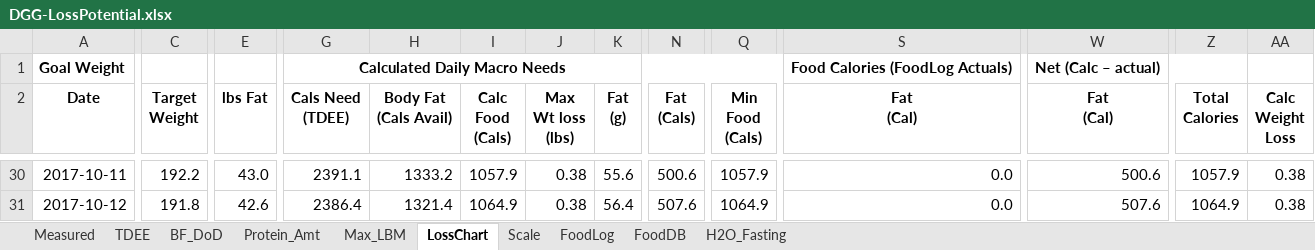
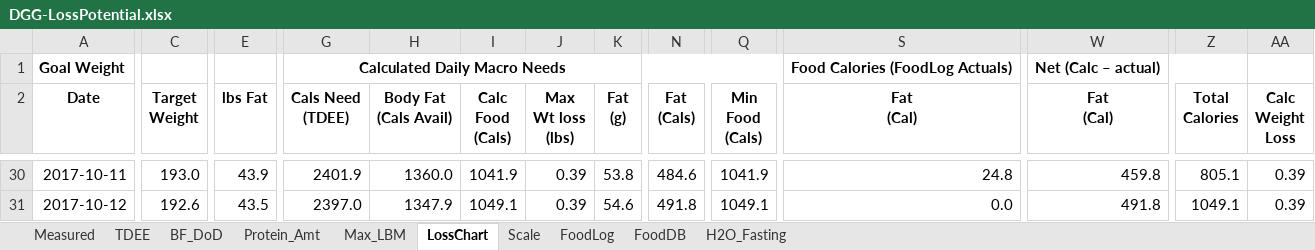
Before and after one commit to OpenKeto/KetoStuff, an Excel workbook: Calculators/Spreadsheet Calculators/DGG-LossPotential.xlsx, sheet LossChart, drawn as a sheet; only a part is shown, gaps mark what is left out; values as stored, in another font and other column widths than the file's, no borders; the diff covers the shown part only; the diff names each change by its address in the sheet, - before the commit and + after, or states it on an @@ line.

Commit message:
Food

```diff
--- a/Calculators/Spreadsheet Calculators/DGG-LossPotential.xlsx (sheet LossChart)
+++ b/Calculators/Spreadsheet Calculators/DGG-LossPotential.xlsx (sheet LossChart)
-C30 (Target Weight): 192.2
+C30 (Target Weight): 193.0
-E30 (lbs Fat): 43.0
+E30 (lbs Fat): 43.9
-G30 (Cals Need (TDEE)): 2391.1
+G30 (Cals Need (TDEE)): 2401.9
-H30 (Body Fat (Cals Avail)): 1333.2
+H30 (Body Fat (Cals Avail)): 1360.0
-I30 (Calc Food (Cals)): 1057.9
+I30 (Calc Food (Cals)): 1041.9
-J30:J31 (Max Wt loss (lbs)): 0.38
+J30:J31 (Max Wt loss (lbs)): 0.39
-K30 (Fat (g)): 55.6
+K30 (Fat (g)): 53.8
-N30 (Fat (Cals)): 500.6
+N30 (Fat (Cals)): 484.6
-Q30 (Min Food (Cals)): 1057.9
+Q30 (Min Food (Cals)): 1041.9
-S30 (Fat (Cal)): 0.0
+S30 (Fat (Cal)): 24.8
-W30 (Fat (Cal)): 500.6
+W30 (Fat (Cal)): 459.8
-Z30 (Total Calories): 1057.9
+Z30 (Total Calories): 805.1
-AA30:AA31 (Calc Weight Loss): 0.38
+AA30:AA31 (Calc Weight Loss): 0.39
-C31 (Target Weight): 191.8
+C31 (Target Weight): 192.6
-E31 (lbs Fat): 42.6
+E31 (lbs Fat): 43.5
-G31 (Cals Need (TDEE)): 2386.4
+G31 (Cals Need (TDEE)): 2397.0
-H31 (Body Fat (Cals Avail)): 1321.4
+H31 (Body Fat (Cals Avail)): 1347.9
-I31 (Calc Food (Cals)): 1064.9
+I31 (Calc Food (Cals)): 1049.1
-K31 (Fat (g)): 56.4
+K31 (Fat (g)): 54.6
-N31 (Fat (Cals)): 507.6
+N31 (Fat (Cals)): 491.8
-Q31 (Min Food (Cals)): 1064.9
+Q31 (Min Food (Cals)): 1049.1
-W31 (Fat (Cal)): 507.6
+W31 (Fat (Cal)): 491.8
-Z31 (Total Calories): 1064.9
+Z31 (Total Calories): 1049.1
```
Also changed, not shown: 962 edited cells elsewhere in this sheet, sheet FoodLog, sheet Scale, sheet TDEE, formulas that keep their value, charts or pictures.
